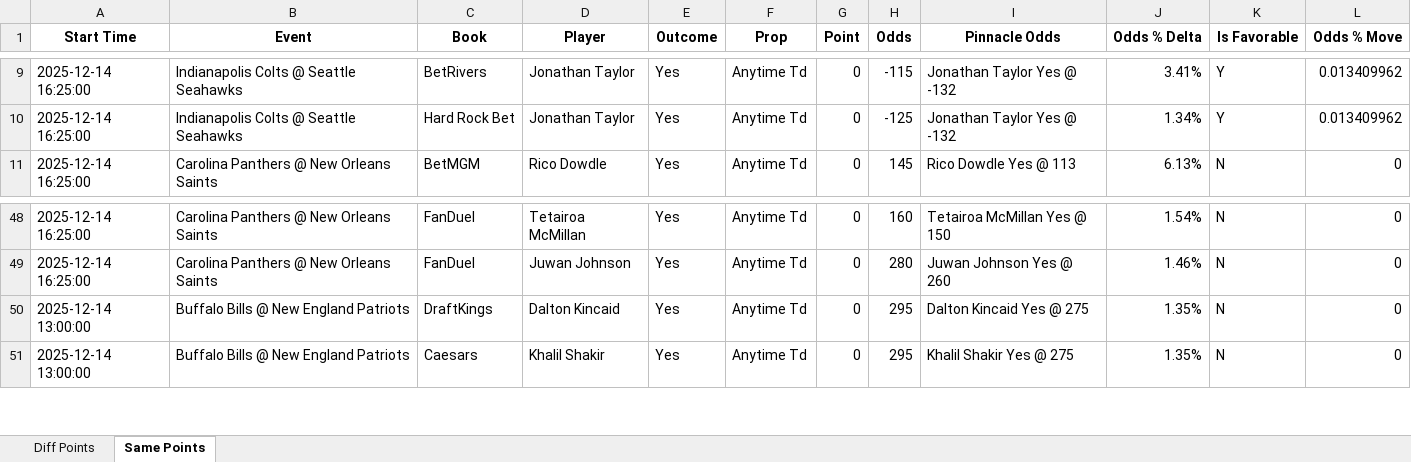
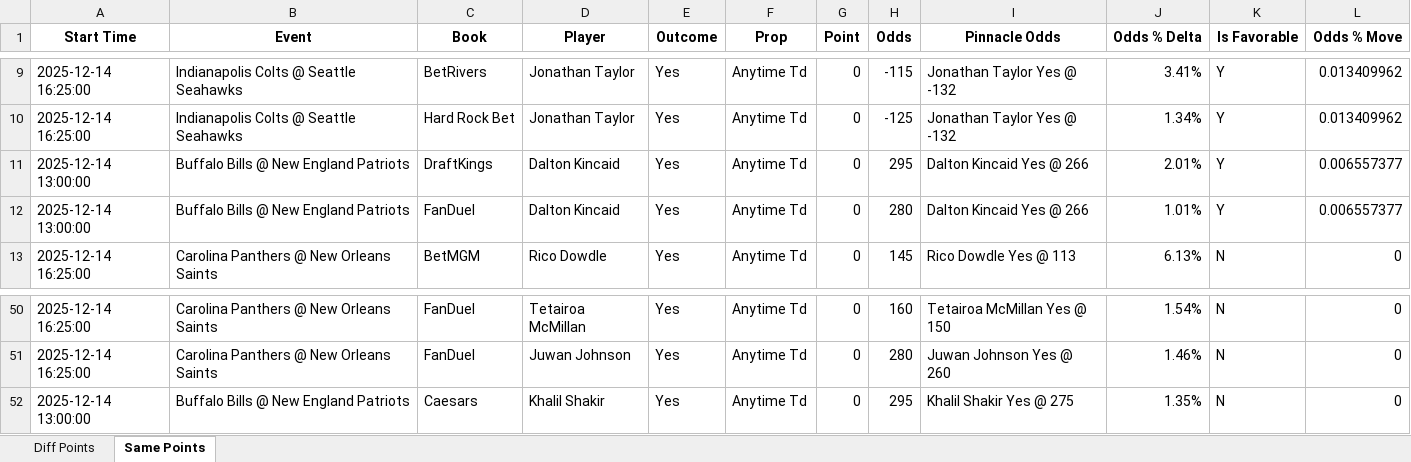
Before and after one commit to rahulShahCode/player-props-scraper, an Excel workbook: player_props.xlsx, sheet Same Points, drawn as a sheet; only a part is shown, gaps mark what is left out; values as stored, in another font and other column widths than the file's, no borders; removed rows and columns are numbered as before the commit, all else as after; the diff names each change by its address in the sheet, - before the commit and + after, or states it on an @@ line.

```diff
--- a/player_props.xlsx (sheet Same Points)
+++ b/player_props.xlsx (sheet Same Points)
+row 11: 2025-12-14 13:00:00 | Buffalo Bills @ New England Patriots | DraftKings | Dalton Kincaid | Yes | Anytime Td | 0 | 295 | Dalton Kincaid Yes @ 266 | 2.01% | Y | 0.006557377
+row 12: 2025-12-14 13:00:00 | Buffalo Bills @ New England Patriots | FanDuel | Dalton Kincaid | Yes | Anytime Td | 0 | 280 | Dalton Kincaid Yes @ 266 | 1.01% | Y | 0.006557377
-row 50: 2025-12-14 13:00:00 | Buffalo Bills @ New England Patriots | DraftKings | Dalton Kincaid | Yes | Anytime Td | 0 | 295 | Dalton Kincaid Yes @ 275 | 1.35% | N | 0
```
Also changed, not shown: sheet Diff Points, 2 other files.
